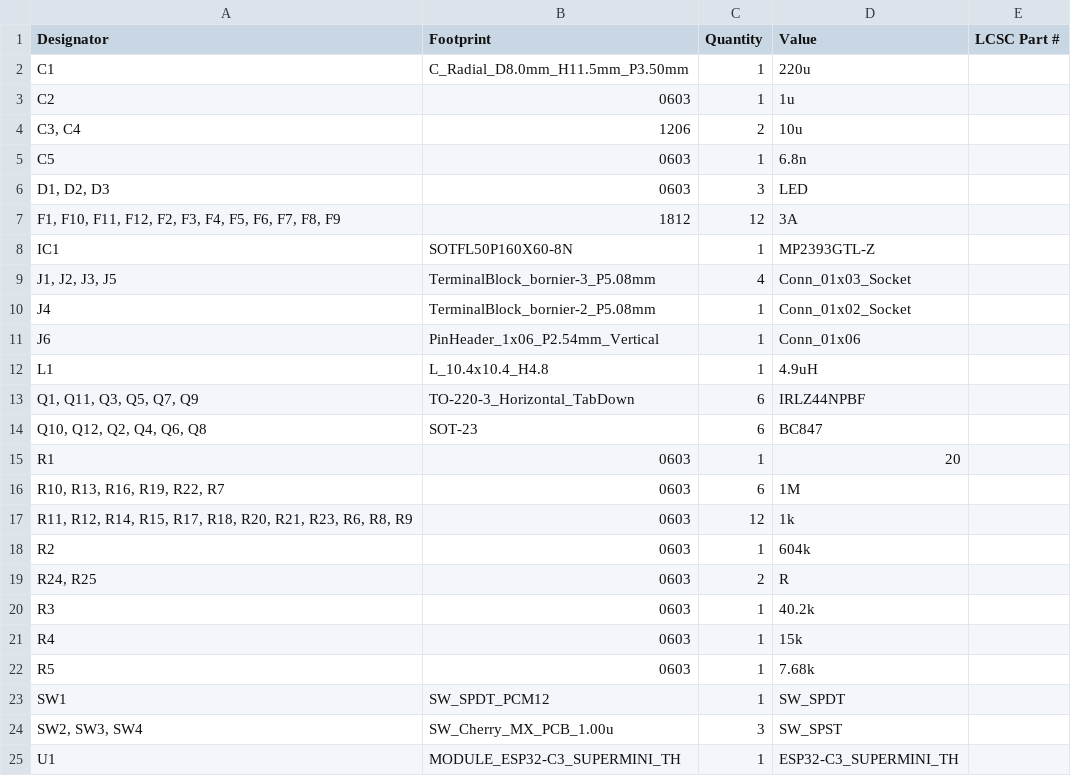
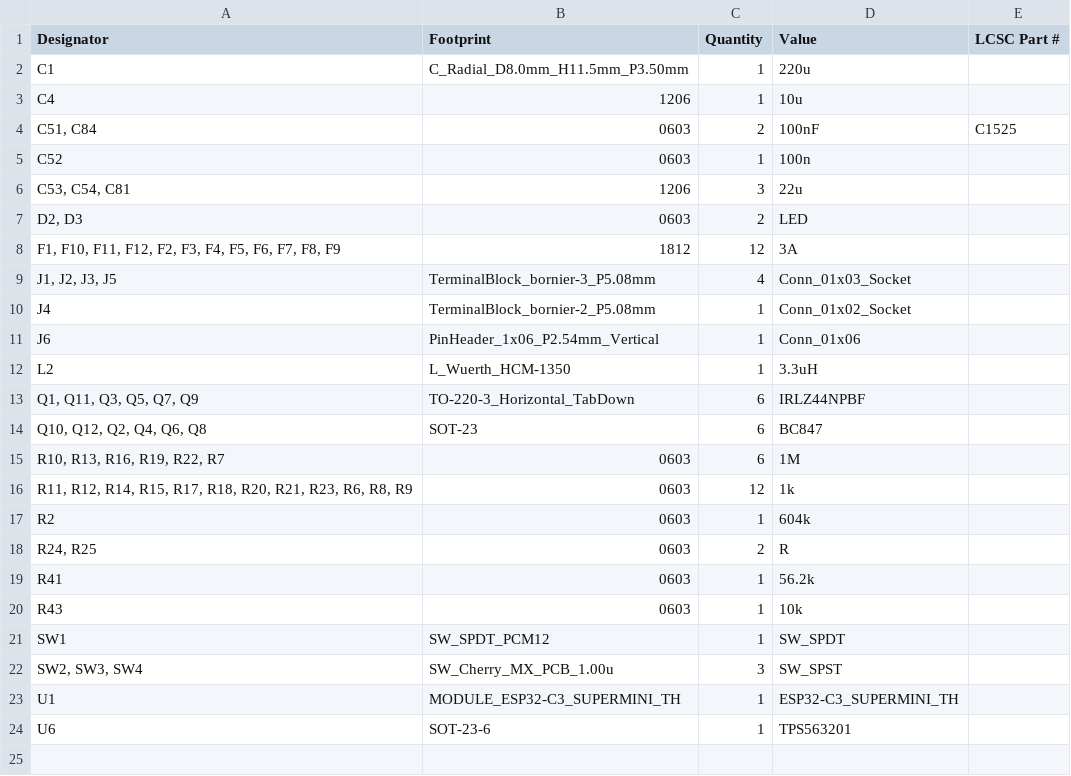
Before and after one commit to wozniak-works/LED-Driver, a CSV file: LED_driver_MB/production/bom.csv, drawn as a sheet.

```diff
--- a/LED_driver_MB/production/bom.csv
+++ b/LED_driver_MB/production/bom.csv
@@ -2,8 +2,8 @@
 C1,C_Radial_D8.0mm_H11.5mm_P3.50mm,1,220u,
-C2,0603,1,1u,
-"C3, C4",1206,2,10u,
-C5,0603,1,6.8n,
-"D1, D2, D3",0603,3,LED,
+C4,1206,1,10u,
+"C51, C84",0603,2,100nF,C1525
+C52,0603,1,100n,
+"C53, C54, C81",1206,3,22u,
+"D2, D3",0603,2,LED,
 "F1, F10, F11, F12, F2, F3, F4, F5, F6, F7, F8, F9",1812,12,3A,
-IC1,SOTFL50P160X60-8N,1,MP2393GTL-Z,
 "J1, J2, J3, J5",TerminalBlock_bornier-3_P5.08mm,4,Conn_01x03_Socket,
@@ -11,6 +11,5 @@ J4,TerminalBlock_bornier-2_P5.08mm,1,Conn_01x02_Socket,
 J6,PinHeader_1x06_P2.54mm_Vertical,1,Conn_01x06,
-L1,L_10.4x10.4_H4.8,1,4.9uH,
+L2,L_Wuerth_HCM-1350,1,3.3uH,
 "Q1, Q11, Q3, Q5, Q7, Q9",TO-220-3_Horizontal_TabDown,6,IRLZ44NPBF,
 "Q10, Q12, Q2, Q4, Q6, Q8",SOT-23,6,BC847,
-R1,0603,1,20,
 "R10, R13, R16, R19, R22, R7",0603,6,1M,
@@ -19,5 +18,4 @@ R2,0603,1,604k,
 "R24, R25",0603,2,R,
-R3,0603,1,40.2k,
-R4,0603,1,15k,
-R5,0603,1,7.68k,
+R41,0603,1,56.2k,
+R43,0603,1,10k,
 SW1,SW_SPDT_PCM12,1,SW_SPDT,
@@ -25 +23,2 @@ SW1,SW_SPDT_PCM12,1,SW_SPDT,
 U1,MODULE_ESP32-C3_SUPERMINI_TH,1,ESP32-C3_SUPERMINI_TH,
+U6,SOT-23-6,1,TPS563201,
```
Also changed, not shown: LED_driver_MB/production/designators.csv, LED_driver_MB/production/positions.csv, 19 other files.
